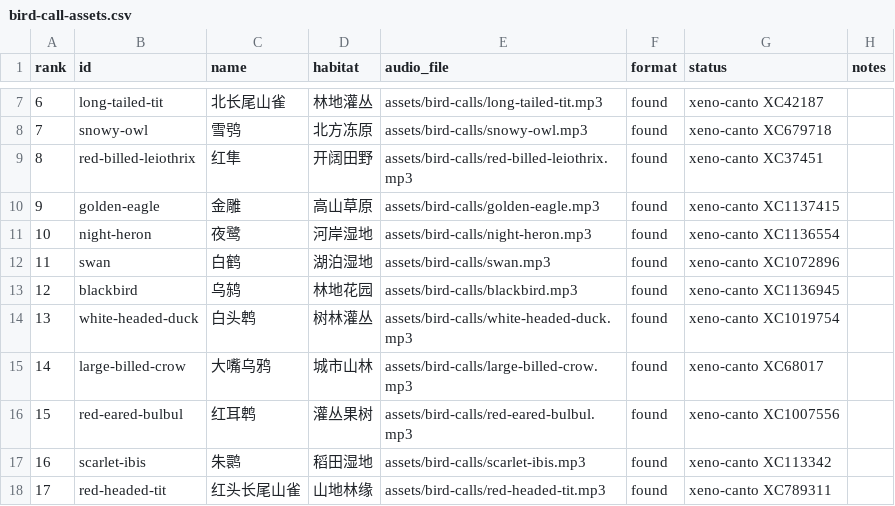
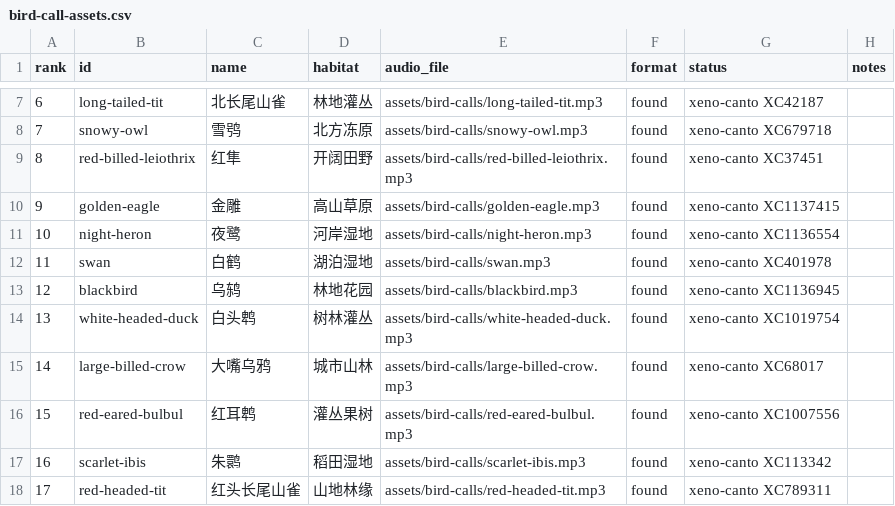
Before and after one commit to timdohisfavor/bird-mood-nfc, a CSV file: docs/bird-call-assets.csv, drawn as a sheet; only a part is shown, gaps mark what is left out.

Commit message:
Improve H5 bird call audio

```diff
--- a/docs/bird-call-assets.csv
+++ b/docs/bird-call-assets.csv
@@ -11,3 +11,3 @@ rank,id,name,habitat,audio_file,format,status,notes
 10,night-heron,夜鹭,河岸湿地,assets/bird-calls/night-heron.mp3,found,xeno-canto XC1136554,
-11,swan,白鹤,湖泊湿地,assets/bird-calls/swan.mp3,found,xeno-canto XC1072896,
+11,swan,白鹤,湖泊湿地,assets/bird-calls/swan.mp3,found,xeno-canto XC401978,
 12,blackbird,乌鸫,林地花园,assets/bird-calls/blackbird.mp3,found,xeno-canto XC1136945,
```
Also changed, not shown: 10 other files.
